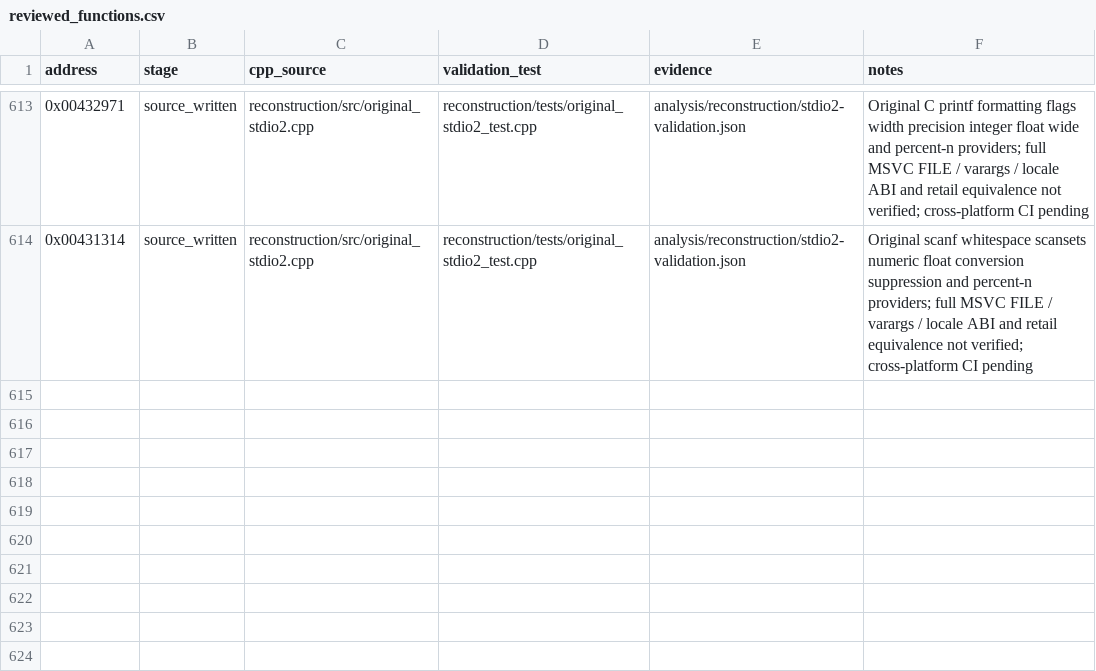
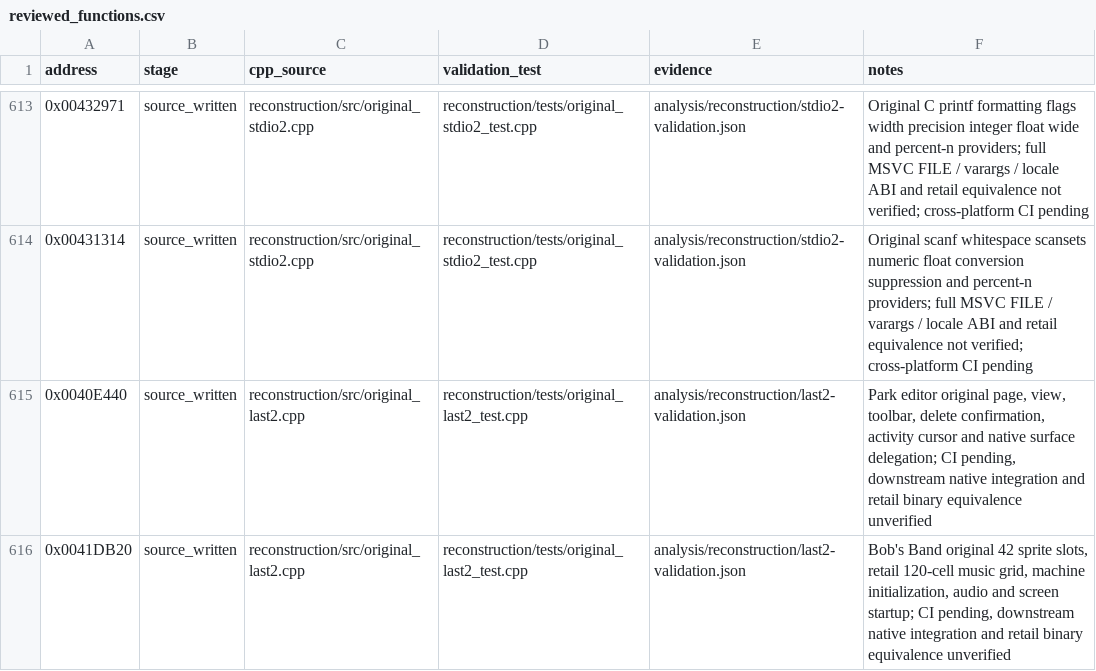
Before and after one commit to lizardpeter/btb-reverse, a CSV file: analysis/reconstruction/reviewed_functions.csv, drawn as a sheet; only a part is shown, gaps mark what is left out; the diff names each change by its address in the sheet, - before the commit and + after, or states it on an @@ line.

Commit message:
Register final Park interaction and BobsBand startup original source models

```diff
--- a/analysis/reconstruction/reviewed_functions.csv
+++ b/analysis/reconstruction/reviewed_functions.csv
+row 615: 0x0040E440 | source_written | reconstruction/src/original_last2.cpp | reconstruction/tests/original_last2_test.cpp | analysis/reconstruction/last2-validation.json | Park editor original page, view, toolbar, delete confirmation, activity cursor and native surface delegation; CI pending, downstream native integration and retail binary equivalence unverified
+row 616: 0x0041DB20 | source_written | reconstruction/src/original_last2.cpp | reconstruction/tests/original_last2_test.cpp | analysis/reconstruction/last2-validation.json | Bob's Band original 42 sprite slots, retail 120-cell music grid, machine initialization, audio and screen startup; CI pending, downstream native integration and retail binary equivalence unverified
```
